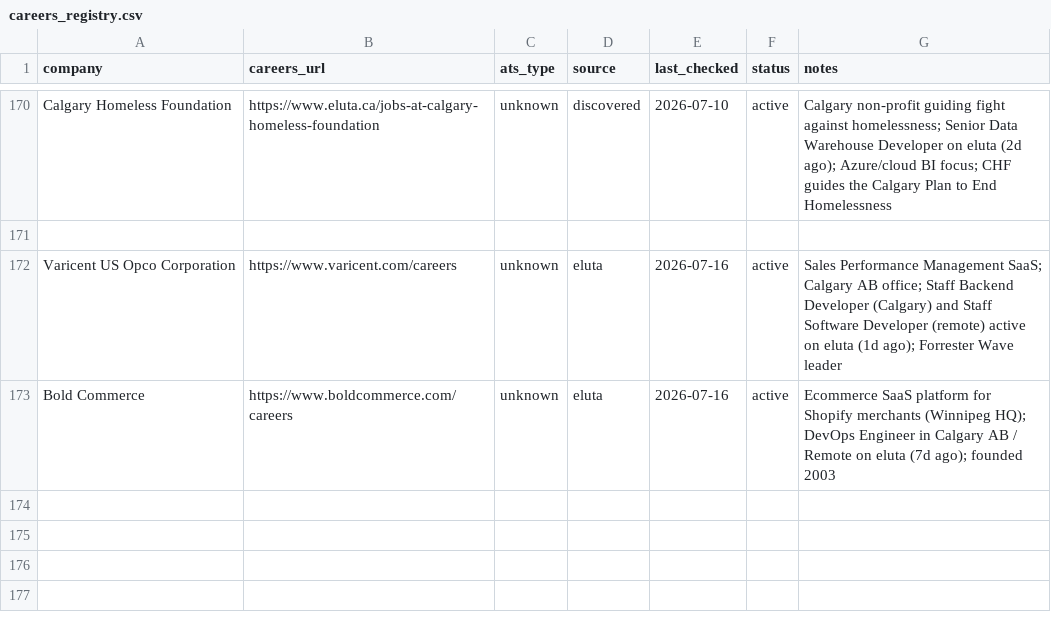
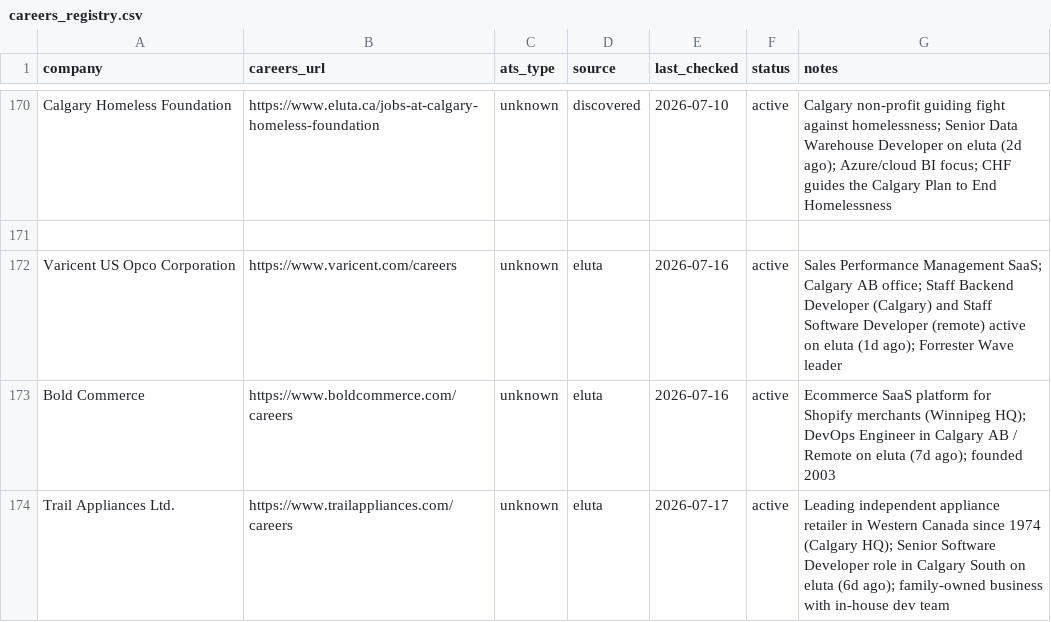
Before and after one commit to opsclawd/career-targets, a CSV file: careers/careers_registry.csv, drawn as a sheet; only a part is shown, gaps mark what is left out; the diff names each change by its address in the sheet, - before the commit and + after, or states it on an @@ line.

Commit message:
Run 2026-07-17: +1 company (Trail Appliances), +1 SWE job

```diff
--- a/careers/careers_registry.csv
+++ b/careers/careers_registry.csv
+row 174: Trail Appliances Ltd. | https://www.trailappliances.com/careers | unknown | eluta | 2026-07-17 | active | Leading independent appliance retailer in Western Canada since 1974 (Calgary HQ); Senior Software Developer role in Calgary South on eluta (6d ago); family-owned business with in-house dev team
```
Also changed, not shown: careers/jobs_registry.csv, 2 other files.
